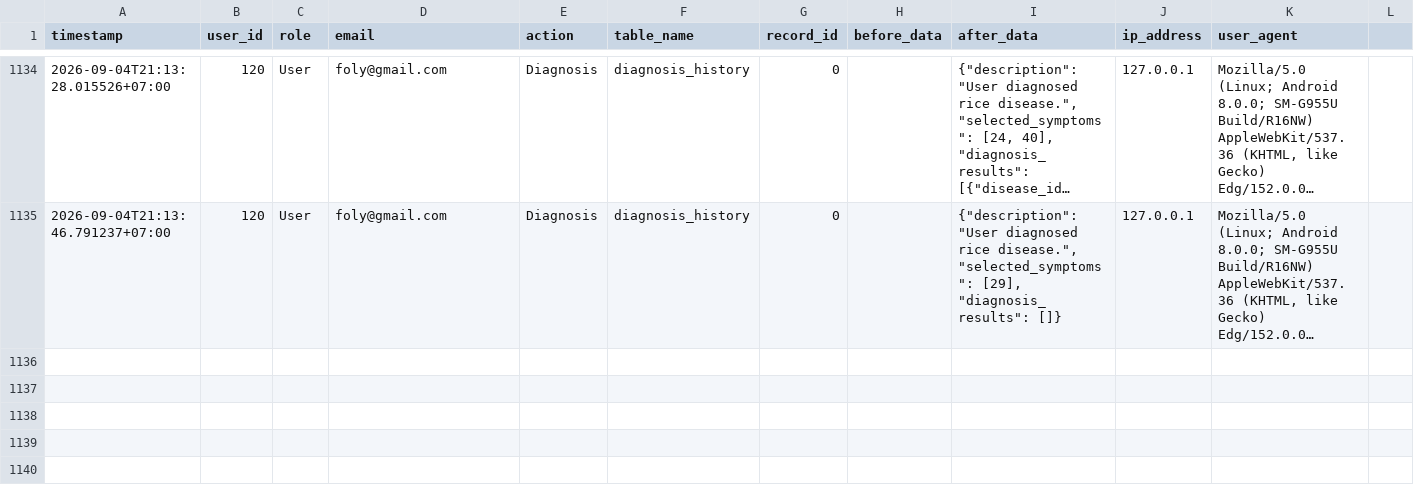
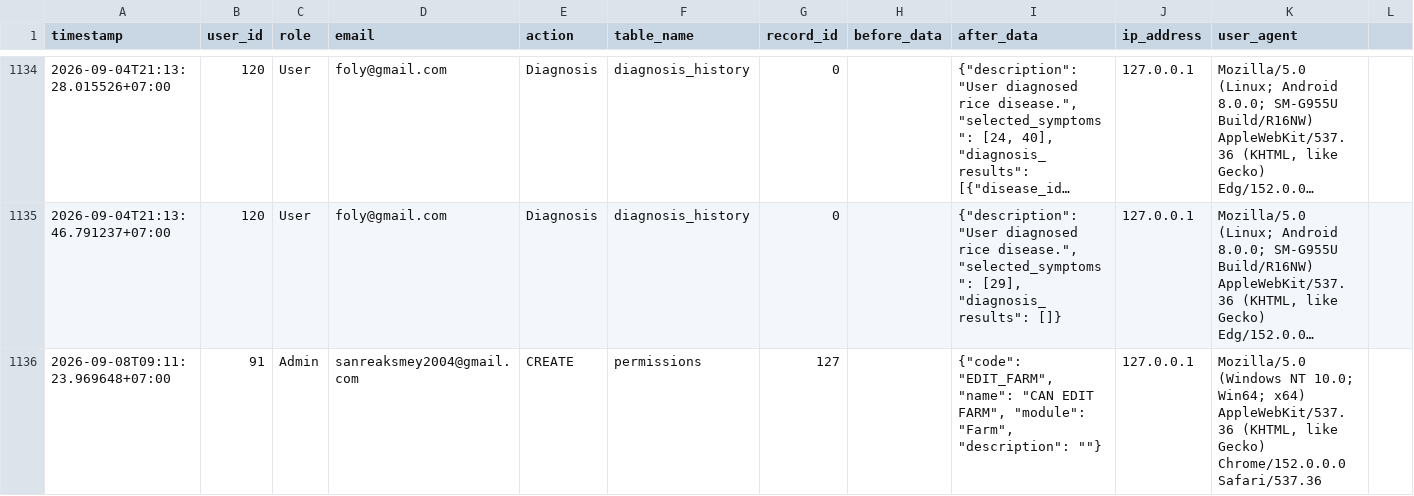
Before and after one commit to smey-coder/Flask-Framework_Diagnosis-of-rice-disease_MySQL, a CSV file: app/audit_logs/audit_log.csv, drawn as a sheet; only a part is shown, gaps mark what is left out; long unchanged cells end in …; rows hold the shown columns only; the diff covers the shown part only; the diff names each change by its address in the sheet, - before the commit and + after, or states it on an @@ line.

```diff
--- a/app/audit_logs/audit_log.csv
+++ b/app/audit_logs/audit_log.csv
+row 1136: 2026-09-08T09:11:23.969648+07:00 | 91 | Admin | sanreaksmey2004@gmail.com | CREATE | permissions | 127 |  | {"code": "EDIT_FARM", "name": "CAN EDIT FARM", "module": "Farm", "description": ""} | 127.0.0.1 | Mozilla/5.0 (Windows NT 10.0; Win64; x64) AppleWebKit/537.36 (KHTML, like Gecko) Chrome/152.0.0.0 Safari/537.36
```
Also changed, not shown: 1 added row elsewhere in this file, 11 other files.
